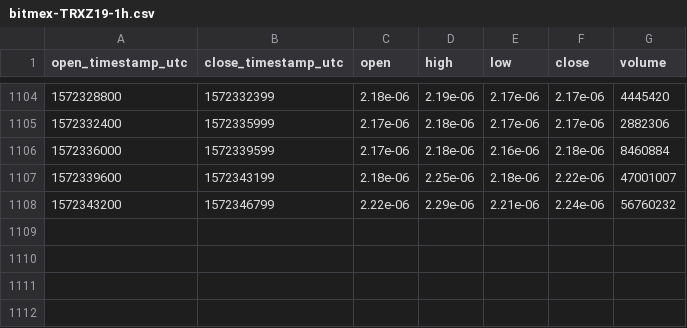
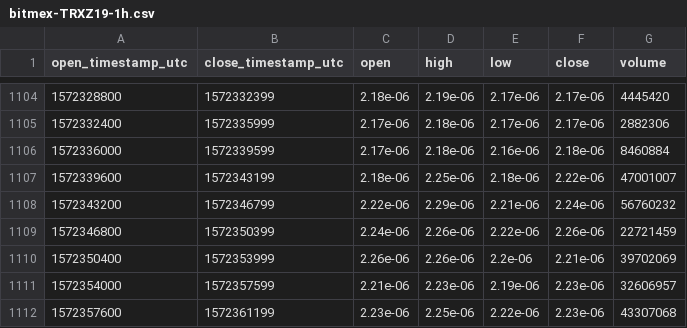
Before and after one commit to cryptobigbro/bitmex-TRXZ19, a CSV file: bitmex-TRXZ19-1h.csv, drawn as a sheet; only a part is shown, gaps mark what is left out; the diff names each change by its address in the sheet, - before the commit and + after, or states it on an @@ line.

Commit message:
Update OHLCV data.

```diff
--- a/bitmex-TRXZ19-1h.csv
+++ b/bitmex-TRXZ19-1h.csv
+row 1109: 1572346800 | 1572350399 | 2.24e-06 | 2.26e-06 | 2.22e-06 | 2.26e-06 | 22721459
+row 1110: 1572350400 | 1572353999 | 2.26e-06 | 2.26e-06 | 2.2e-06 | 2.21e-06 | 39702069
+row 1111: 1572354000 | 1572357599 | 2.21e-06 | 2.23e-06 | 2.19e-06 | 2.23e-06 | 32606957
+row 1112: 1572357600 | 1572361199 | 2.23e-06 | 2.25e-06 | 2.22e-06 | 2.23e-06 | 43307068
```
Also changed, not shown: 1 other file.
